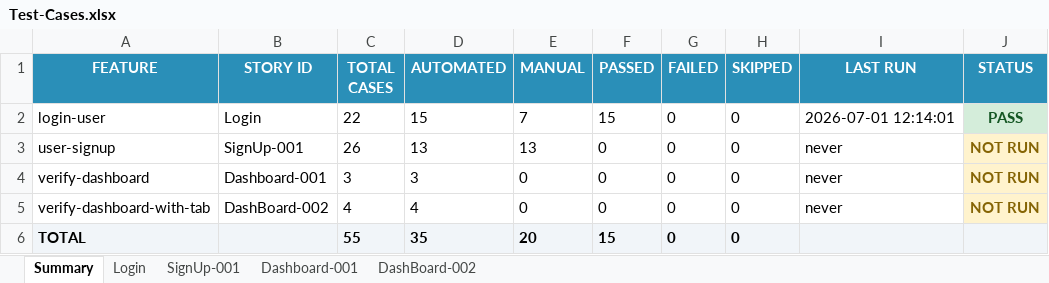
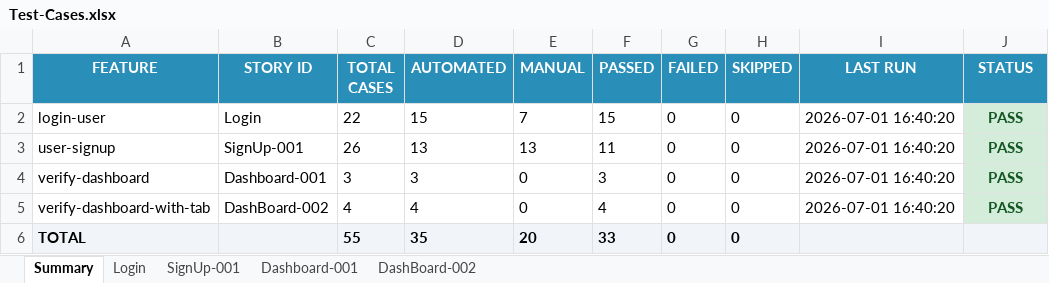
Before and after one commit to Arslanars/agentic-qa, an Excel workbook: reports/Test-Cases.xlsx, sheet Summary, drawn as a sheet; values as stored, in another font and other column widths than the file's, no borders; the diff names each change by its address in the sheet, - before the commit and + after, or states it on an @@ line.

```diff
--- a/reports/Test-Cases.xlsx (sheet Summary)
+++ b/reports/Test-Cases.xlsx (sheet Summary)
-I2 (LAST RUN): 2026-07-01 12:14:01
+I2 (LAST RUN): 2026-07-01 16:40:20
-F3 (PASSED): 0
+F3 (PASSED): 11
-I3:I5 (LAST RUN): never
+I3:I5 (LAST RUN): 2026-07-01 16:40:20
-J3:J5 (STATUS): NOT RUN
+J3:J5 (STATUS): PASS
@@ J3:J5 fill: #FFF3CD → #D4EDDA, text colour: #856404 → #155724 @@
-F4 (PASSED): 0
+F4 (PASSED): 3
-F5 (PASSED): 0
+F5 (PASSED): 4
-F6 (PASSED): 15
+F6 (PASSED): 33
```
Also changed, not shown: sheet SignUp-001, sheet Login, sheet DashBoard-002, sheet Dashboard-001, 7 other files.
